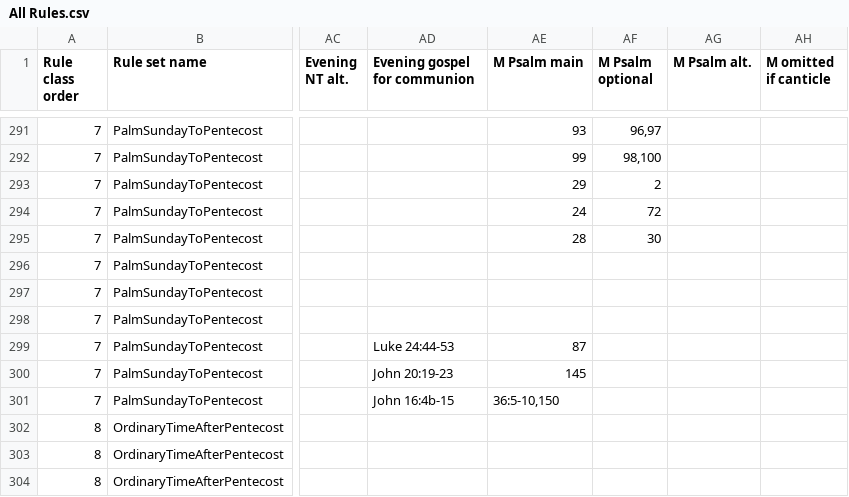
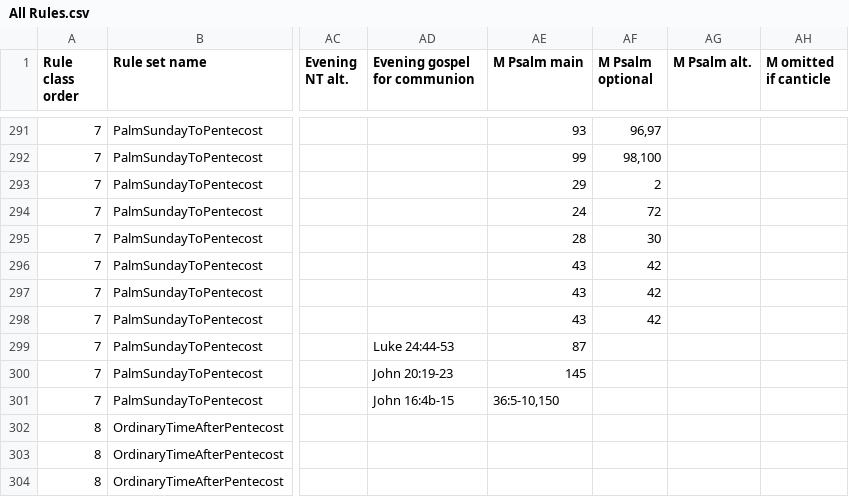
Before and after one commit to isabel-anastasiadis/lectionary, a CSV file: ReadingsBuilder/ReadingsBuilder/Data/Rules/All Rules.csv, drawn as a sheet; only a part is shown, gaps mark what is left out; the diff names each change by its address in the sheet, - before the commit and + after, or states it on an @@ line.

```diff
--- a/ReadingsBuilder/ReadingsBuilder/Data/Rules/All Rules.csv
+++ b/ReadingsBuilder/ReadingsBuilder/Data/Rules/All Rules.csv
-AE296:AE298 (M Psalm main): (empty)
+AE296:AE298 (M Psalm main): 43
-AF296:AF298 (M Psalm optional): (empty)
+AF296:AF298 (M Psalm optional): 42
```
Also changed, not shown: ReadingsBuilder/ReadingsBuilder/Data/Result/PreviousResults.csv, ReadingsBuilder/ReadingsBuilder/Data/Result/Result.csv, 5 other files.
